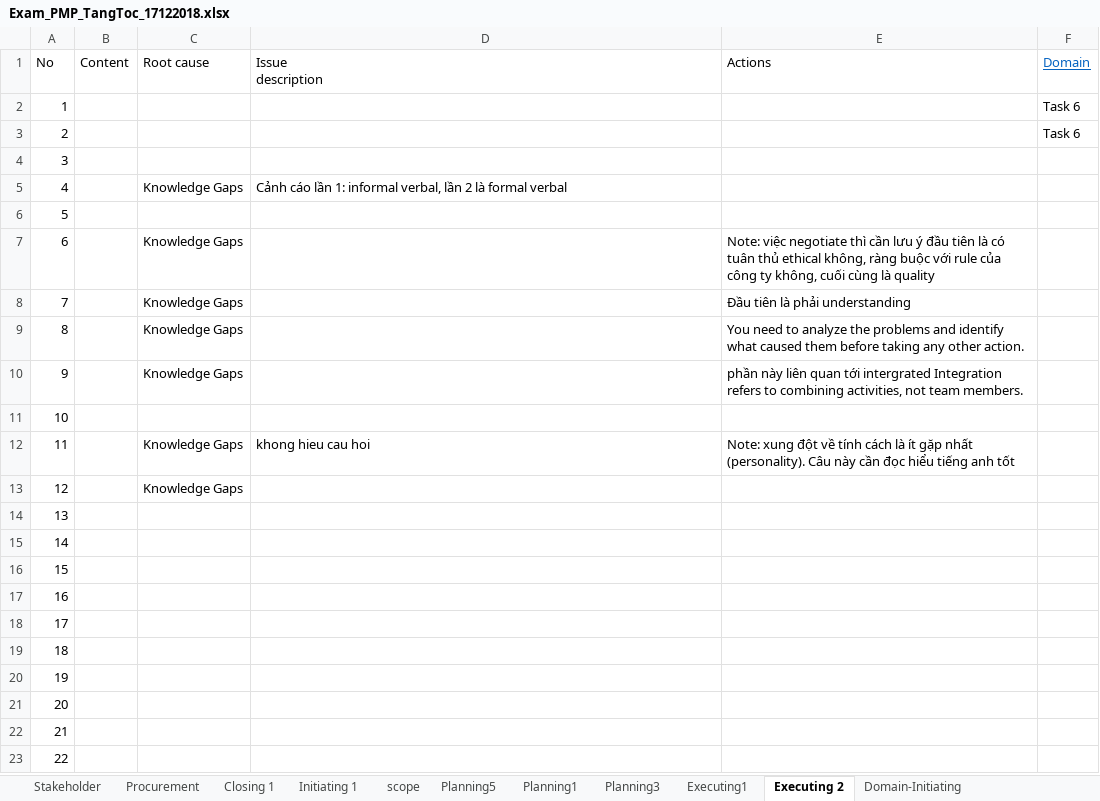
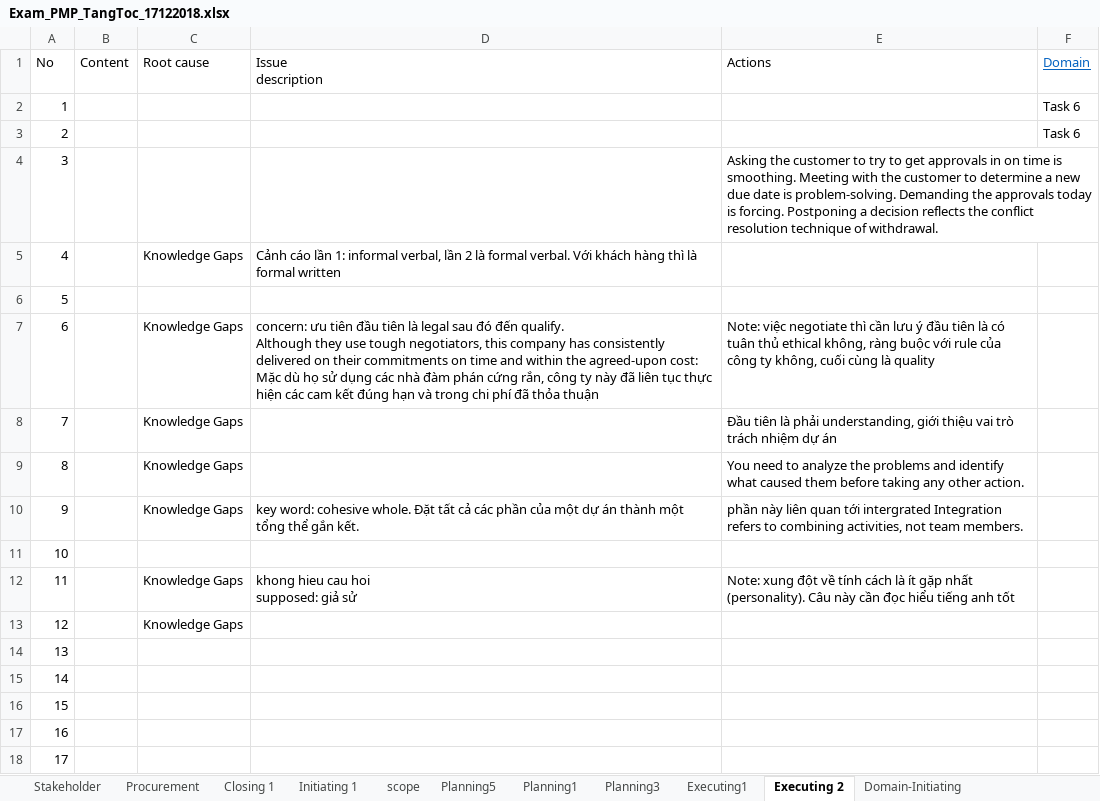
Before and after one commit to trunglv2010/EBill, an Excel workbook: 10_Management/Exam_PMP_TangToc_17122018.xlsx, sheet Executing 2, drawn as a sheet; only a part is shown; the shorter side is filled out with more unchanged rows; values as stored, in another font and other column widths than the file's, no borders; ↵ is a line break in a cell; the diff names each change by its address in the sheet, - before the commit and + after, or states it on an @@ line.

```diff
--- a/10_Management/Exam_PMP_TangToc_17122018.xlsx (sheet Executing 2)
+++ b/10_Management/Exam_PMP_TangToc_17122018.xlsx (sheet Executing 2)
-E4 (Actions): (empty)
+E4 (Actions): Asking the customer to try to get approvals in on time is smoothing. Meeting with the customer to determine a new due date is problem-solving. Demanding the approvals today is forcing. Postponing a decision reflects the conflict resolution technique of withdrawal.
-D5 (Issue description): …là formal verbal
+D5 (Issue description): …là formal verbal. Với khách hàng thì là formal written
-D7 (Issue description): (empty)
+D7 (Issue description): concern: ưu tiên đầu tiên là legal sau đó đến qualify. ↵ Although they use tough negotiators, this company has consistently delivered on their commitments on time and within the agreed-upon cost: Mặc dù họ sử dụng các nhà đàm phán cứng rắn, công ty này đã liên tục thực hiện các cam kết đúng hạn và trong chi phí đã thỏa thuận
-E8 (Actions): …là phải understanding
+E8 (Actions): …là phải understanding, giới thiệu vai trò trách nhiệm dự án
-D10 (Issue description): (empty)
+D10 (Issue description): key word: cohesive whole. Đặt tất cả các phần của một dự án thành một tổng thể gắn kết.
-D12 (Issue description): khong hieu cau hoi
+D12 (Issue description): khong hieu cau hoi ↵ supposed: giả sử
```
Also changed, not shown: sheet Initiating 1, sheet Closing 1.
